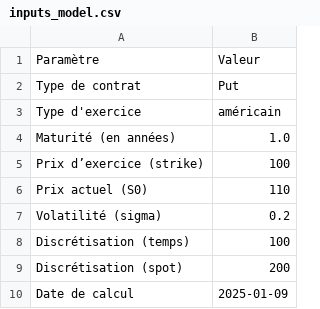
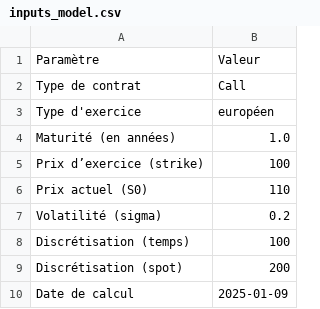
Before and after one commit to AlaaBouattour/Option-Pricing-Cpp, a CSV file: inputs_model.csv, drawn as a sheet.

```diff
--- a/inputs_model.csv
+++ b/inputs_model.csv
@@ -1,4 +1,4 @@
 Paramètre,Valeur
-Type de contrat,Put
-Type d'exercice,américain
+Type de contrat,Call
+Type d'exercice,européen
 Maturité (en années),1.0
```
Also changed, not shown: delta_vs_S.csv, option_price_vs_S.csv, 4 other files.
